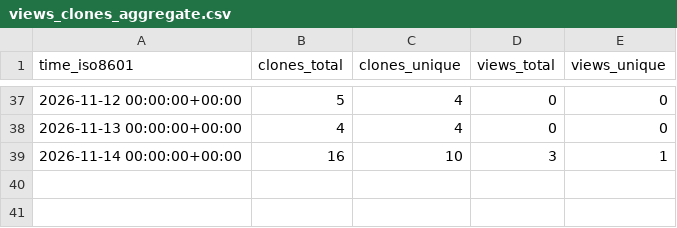
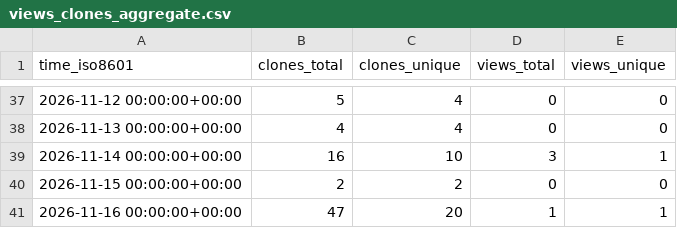
Before and after one commit to mike7seven/digital-twin-prompt, a CSV file: mike7seven/digital-twin-prompt/ghrs-data/views_clones_aggregate.csv, drawn as a sheet; only a part is shown, gaps mark what is left out.

```diff
--- a/mike7seven/digital-twin-prompt/ghrs-data/views_clones_aggregate.csv
+++ b/mike7seven/digital-twin-prompt/ghrs-data/views_clones_aggregate.csv
@@ -39 +39,3 @@ time_iso8601,clones_total,clones_unique,views_total,views_unique
 2026-11-14 00:00:00+00:00,16,10,3,1
+2026-11-15 00:00:00+00:00,2,2,0,0
+2026-11-16 00:00:00+00:00,47,20,1,1
```
Also changed, not shown: 1 other file.
